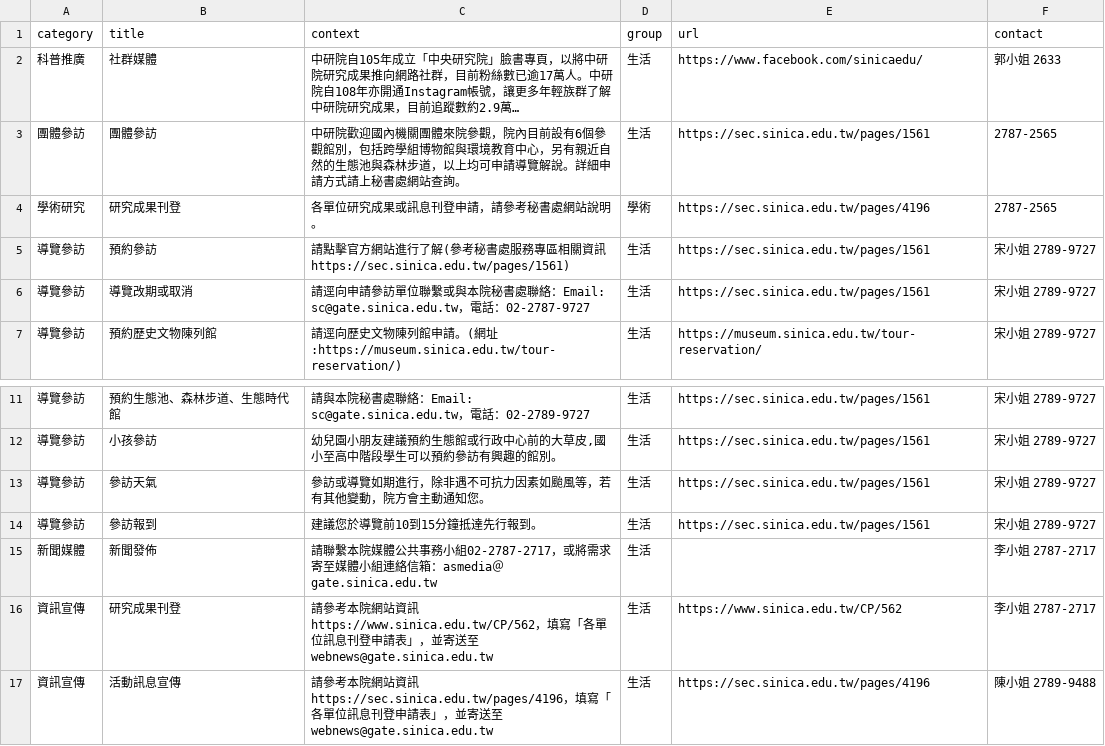
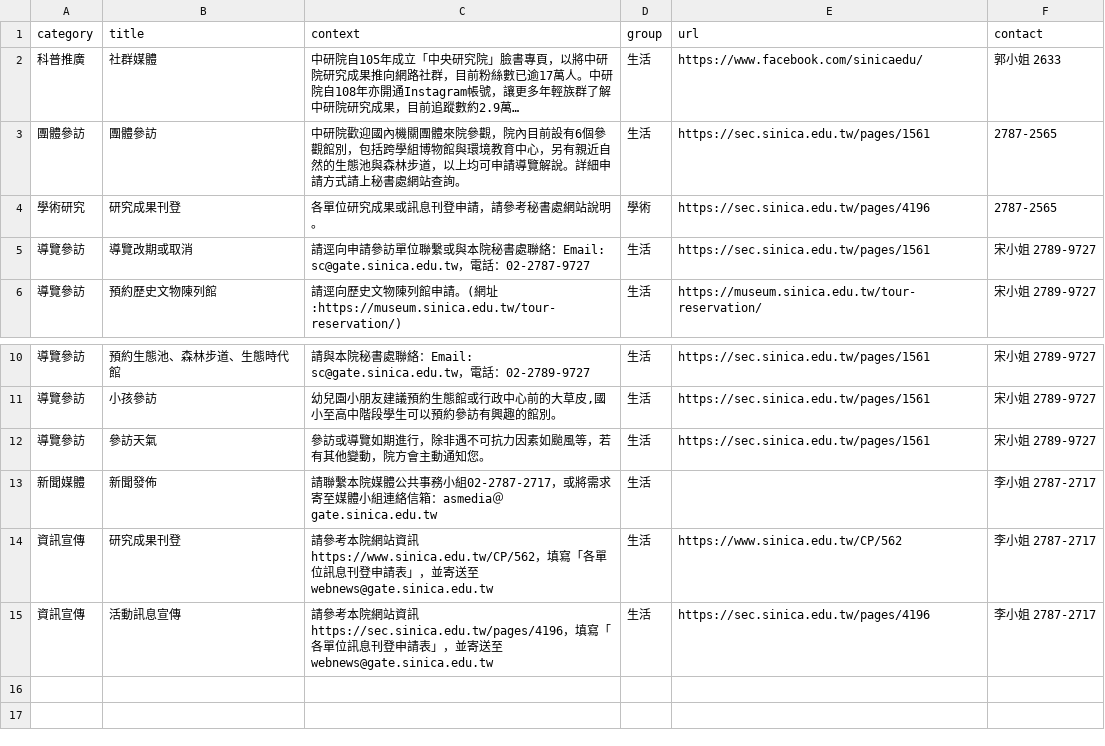
Before and after one commit to chungdaw/AS-FAQ-PREVIEW, a CSV file: source/AS-media.csv, drawn as a sheet; only a part is shown, gaps mark what is left out; long unchanged cells end in ….

```diff
--- a/source/AS-media.csv
+++ b/source/AS-media.csv
@@ -5,3 +5,2 @@
 學術研究,研究成果刊登,各單位研究成果或訊息刊登申請，請參考秘書處網站說明。,學術,https://sec.sinica.edu.tw/pages/4196,2787-2565
-導覽參訪,預約參訪,請點擊官方網站進行了解(參考秘書處服務專區相關資訊https://sec.sinica.edu.tw/pages/1561),生活,https://sec.sinica.edu.tw/pages/1561,宋小姐 2789-9727
 導覽參訪,導覽改期或取消,請逕向申請參訪單位聯繫或與本院秘書處聯絡：Email: sc@gate.sinica.edu.tw，電話：02-2787-9727,生活,https://sec.sinica.edu.tw/pages/1561,宋小姐 2789-9727
@@ -14,5 +13,4 @@
 導覽參訪,參訪天氣,參訪或導覽如期進行，除非遇不可抗力因素如颱風等，若有其他變動，院方會主動通知您。,生活,https://sec.sinica.edu.tw/pages/1561,宋小姐 2789-9727
-導覽參訪,參訪報到,建議您於導覽前10到15分鐘抵達先行報到。,生活,https://sec.sinica.edu.tw/pages/1561,宋小姐 2789-9727
 新聞媒體,新聞發佈,請聯繫本院媒體公共事務小組02-2787-2717，或將需求寄至媒體小組連絡信箱：asmedia＠gate.sinica.edu.tw,生活,,李小姐  2787-2717
 資訊宣傳,研究成果刊登,請參考本院網站資訊https://www.sinica.edu.tw/CP/562，填寫「各單位訊息刊登申請表」，並寄送至webnews@gate.sinica.edu.tw,生活,https://www.sinica.edu.tw/CP/562,李小姐  2787-2717
-資訊宣傳,活動訊息宣傳,請參考本院網站資訊https://sec.sinica.edu.tw/pages/4196，填寫「各單位訊息刊登申請表」，並寄送至webnews@gate.sinica.edu.tw,生活,https://sec.sinica.edu.tw/pages/4196,陳小姐  2789-9488
+資訊宣傳,活動訊息宣傳,請參考本院網站資訊https://sec.sinica.edu.tw/pages/4196，填寫「各單位訊息刊登申請表」，並寄送至webnews@gate.sinica.edu.tw,生活,https://sec.sinica.edu.tw/pages/4196,李小姐  2787-2717
```
Also changed, not shown: 1 other file.
